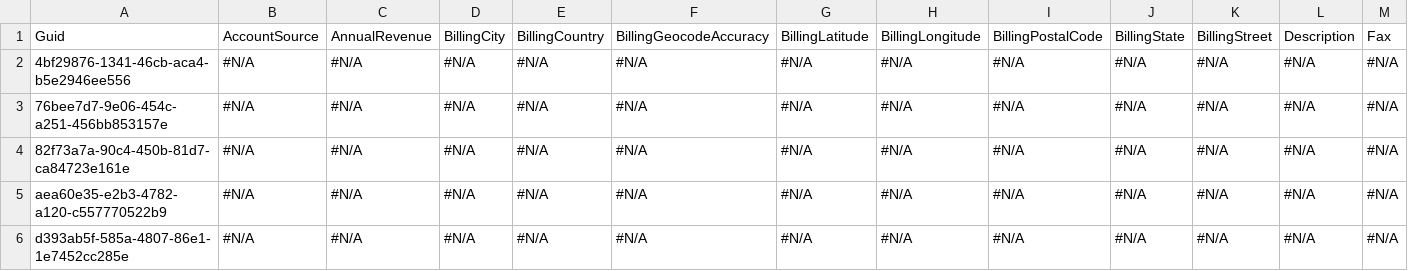
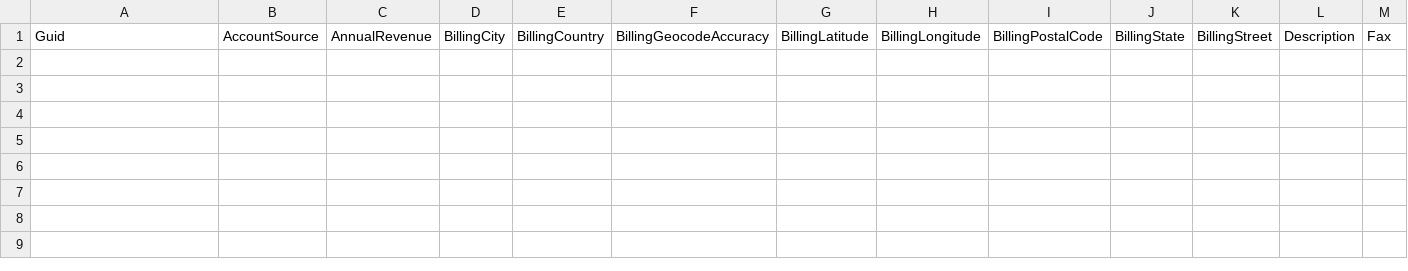
Before and after one commit to lzhdanovich/api-automation-repo, a CSV file: Account.csv, drawn as a sheet; only a part is shown; rows hold the shown columns only; the diff names each change by its address in the sheet, - before the commit and + after, or states it on an @@ line.

Commit message:
Update Account.csv

```diff
--- a/Account.csv
+++ b/Account.csv
-row 2: 4bf29876-1341-46cb-aca4-b5e2946ee556 | #N/A | #N/A | #N/A | #N/A | #N/A | #N/A | #N/A | #N/A | #N/A | #N/A | #N/A | #N/A
-row 3: 76bee7d7-9e06-454c-a251-456bb853157e | #N/A | #N/A | #N/A | #N/A | #N/A | #N/A | #N/A | #N/A | #N/A | #N/A | #N/A | #N/A
-row 4: 82f73a7a-90c4-450b-81d7-ca84723e161e | #N/A | #N/A | #N/A | #N/A | #N/A | #N/A | #N/A | #N/A | #N/A | #N/A | #N/A | #N/A
-row 5: aea60e35-e2b3-4782-a120-c557770522b9 | #N/A | #N/A | #N/A | #N/A | #N/A | #N/A | #N/A | #N/A | #N/A | #N/A | #N/A | #N/A
-row 6: d393ab5f-585a-4807-86e1-1e7452cc285e | #N/A | #N/A | #N/A | #N/A | #N/A | #N/A | #N/A | #N/A | #N/A | #N/A | #N/A | #N/A
```
